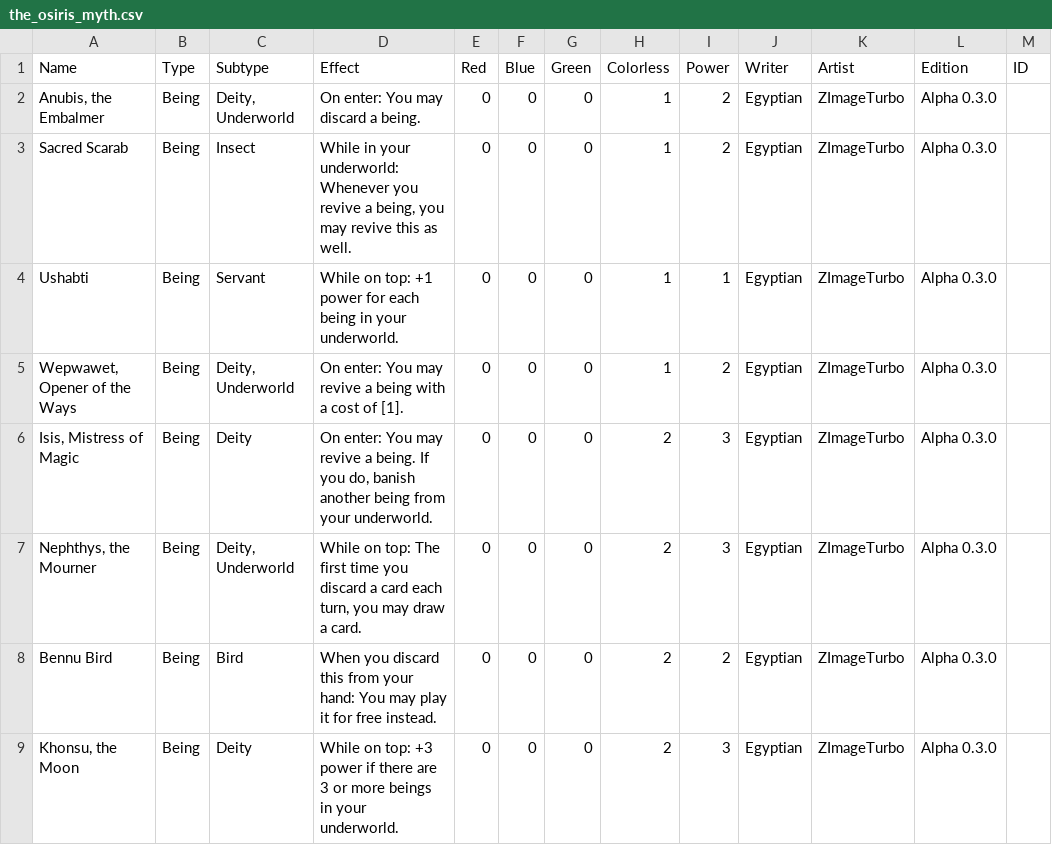
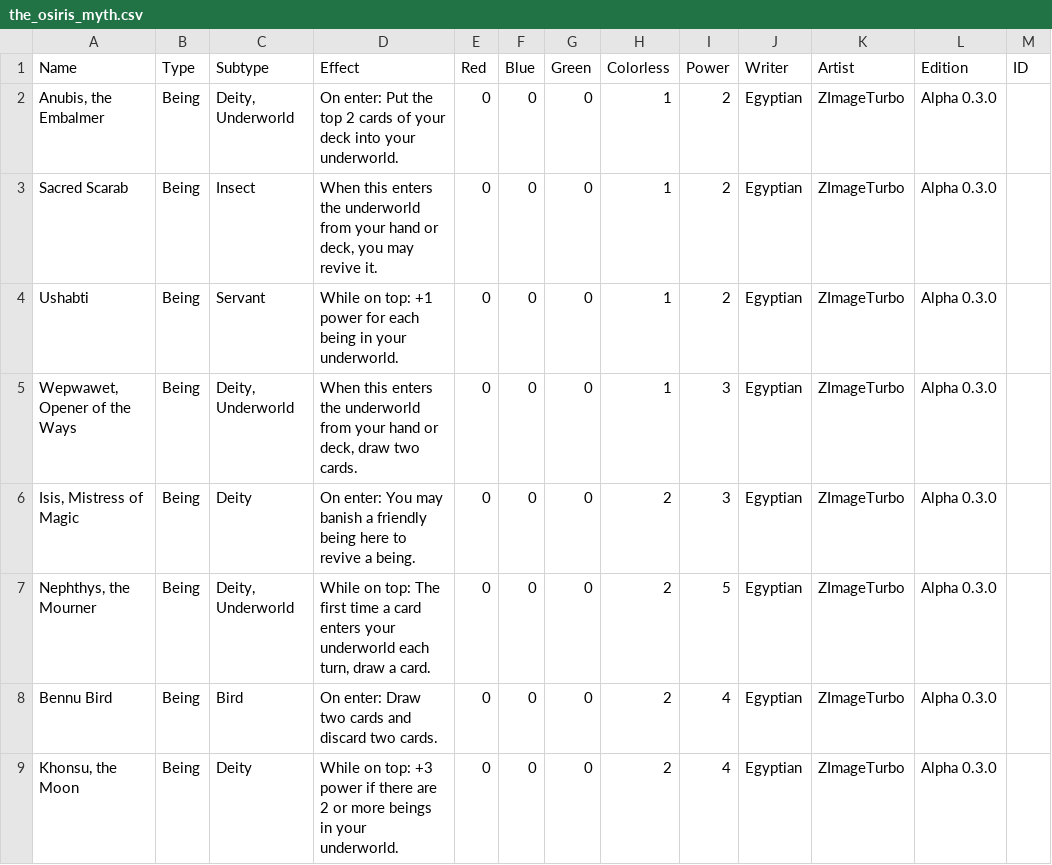
Before and after one commit to KayKoehle/myTCG, a CSV file: tables/religion/egypt/the_osiris_myth.csv, drawn as a sheet; only a part is shown; the diff covers the shown part only; the diff names each change by its address in the sheet, - before the commit and + after, or states it on an @@ line.

Commit message:
feat: osiris deck changes

```diff
--- a/tables/religion/egypt/the_osiris_myth.csv
+++ b/tables/religion/egypt/the_osiris_myth.csv
-D2 (Effect): On enter: You may discard a being.
+D2 (Effect): On enter: Put the top 2 cards of your deck into your underworld.
-D3 (Effect): While in your underworld: Whenever you revive a being, you may revive this as well.
+D3 (Effect): When this enters the underworld from your hand or deck, you may revive it.
-I4 (Power): 1
+I4 (Power): 2
-D5 (Effect): On enter: You may revive a being with a cost of [1].
+D5 (Effect): When this enters the underworld from your hand or deck, draw two cards.
-I5 (Power): 2
+I5 (Power): 3
-D6 (Effect): …You may revive a being. If you do, banish another being from your underworld.
+D6 (Effect): …You may banish a friendly being here to revive a being.
-D7 (Effect): …first time you discard a card each turn, you may draw a…
+D7 (Effect): …first time a card enters your underworld each turn, draw a…
-I7 (Power): 3
+I7 (Power): 5
-D8 (Effect): When you discard this from your hand: You may play it for free instead.
+D8 (Effect): On enter: Draw two cards and discard two cards.
-I8 (Power): 2
+I8 (Power): 4
-D9 (Effect): …there are 3 or more…
+D9 (Effect): …there are 2 or more…
-I9 (Power): 3
+I9 (Power): 4
```
Also changed, not shown: 1 added row, 1 removed row and 8 edited cells elsewhere in this file, 27 other files.
